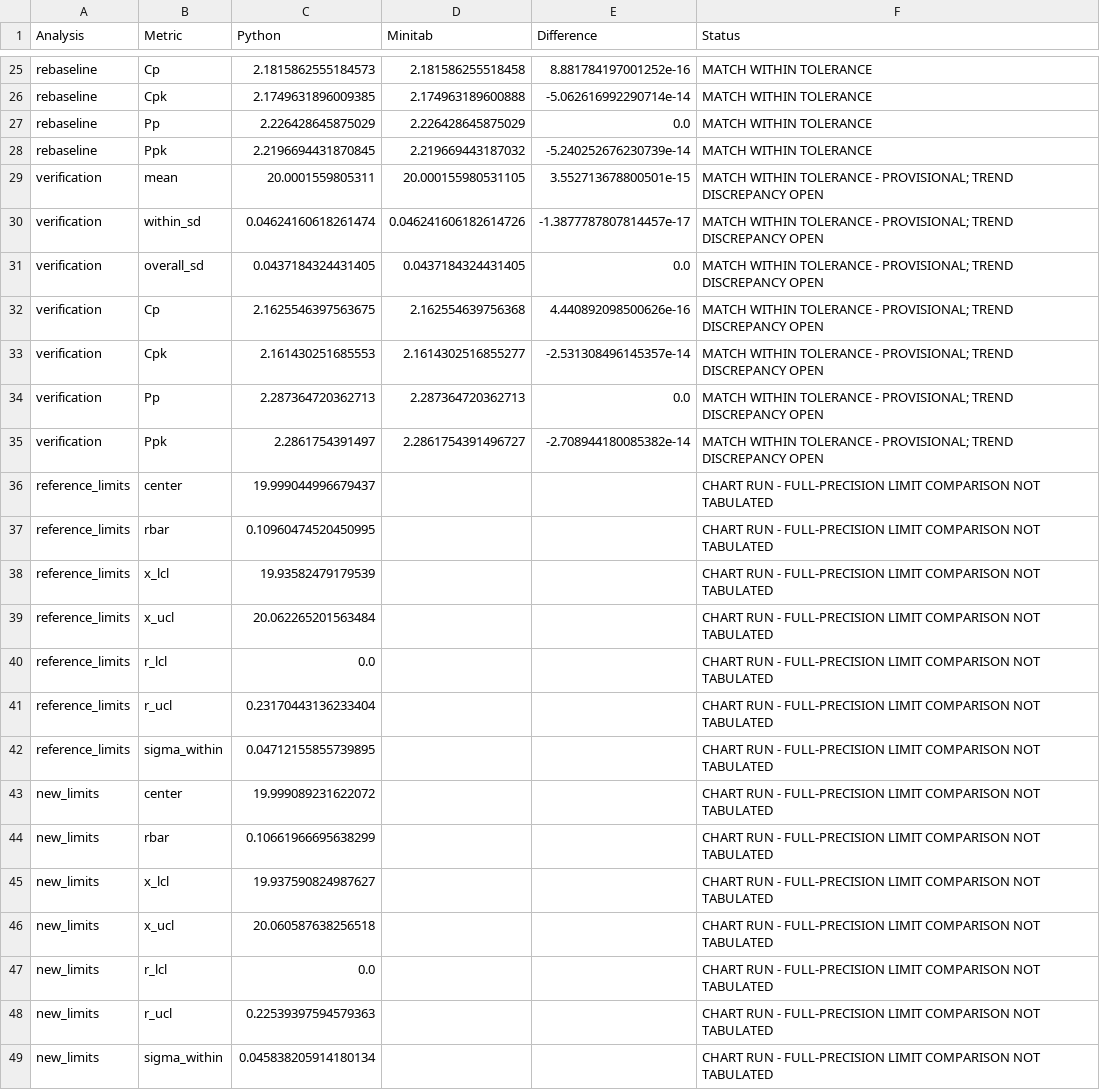
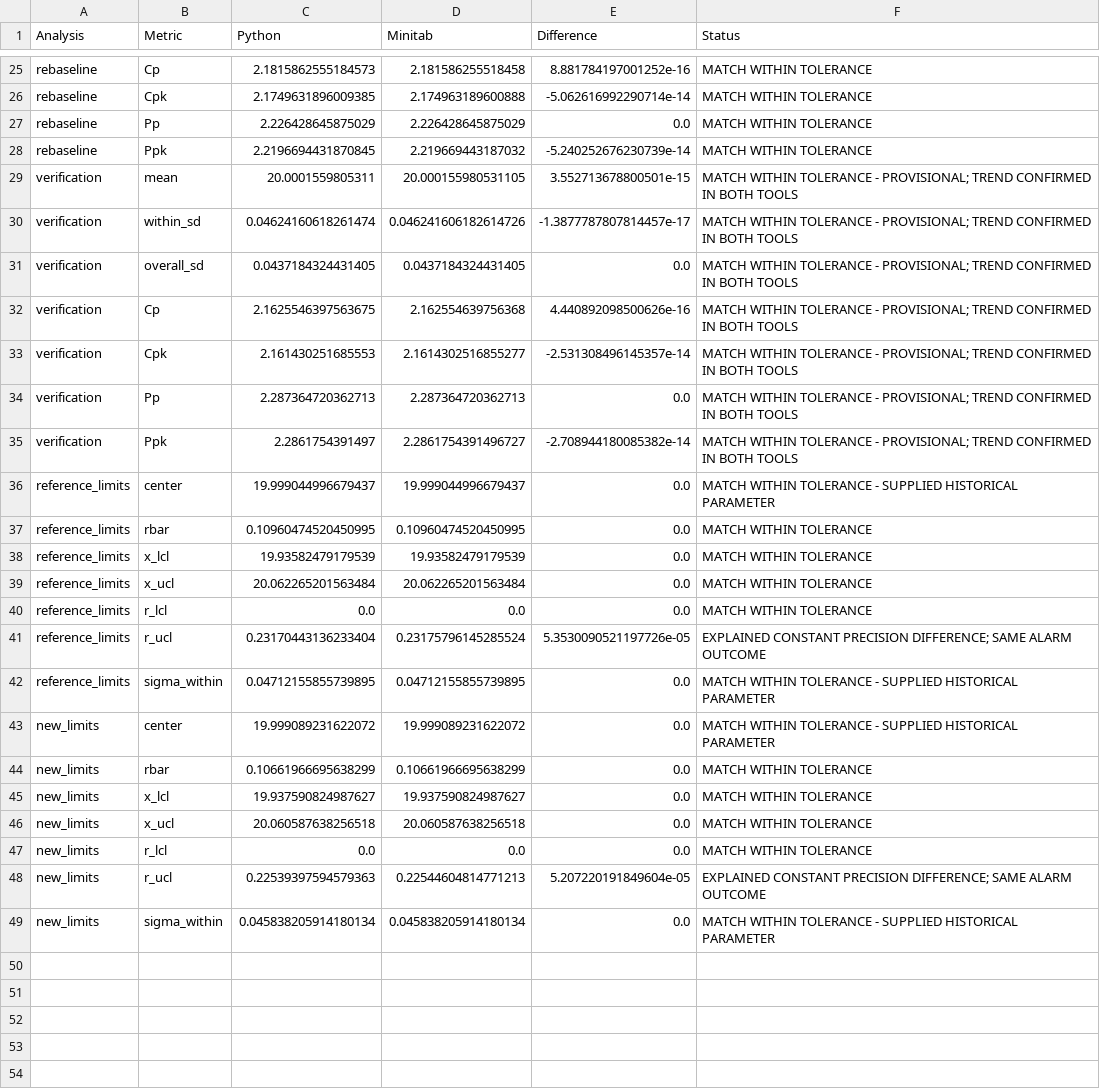
Before and after one commit to Shrey-Trivedi-18/manufacturing-process-capability, a CSV file: minitab/comparison.csv, drawn as a sheet; only a part is shown, gaps mark what is left out.

Commit message:
Reconcile SPC alarms with native diagnostic calibration and matched streams

```diff
--- a/minitab/comparison.csv
+++ b/minitab/comparison.csv
@@ -28,22 +28,22 @@ rebaseline,Pp,2.226428645875029,2.226428645875029,0.0,MATCH WITHIN TOLERANCE
 rebaseline,Ppk,2.2196694431870845,2.219669443187032,-5.240252676230739e-14,MATCH WITHIN TOLERANCE
-verification,mean,20.0001559805311,20.000155980531105,3.552713678800501e-15,MATCH WITHIN TOLERANCE - PROVISIONAL; TREND DISCREPANCY OPEN
-verification,within_sd,0.04624160618261474,0.046241606182614726,-1.3877787807814457e-17,MATCH WITHIN TOLERANCE - PROVISIONAL; TREND DISCREPANCY OPEN
-verification,overall_sd,0.0437184324431405,0.0437184324431405,0.0,MATCH WITHIN TOLERANCE - PROVISIONAL; TREND DISCREPANCY OPEN
-verification,Cp,2.1625546397563675,2.162554639756368,4.440892098500626e-16,MATCH WITHIN TOLERANCE - PROVISIONAL; TREND DISCREPANCY OPEN
-verification,Cpk,2.161430251685553,2.1614302516855277,-2.531308496145357e-14,MATCH WITHIN TOLERANCE - PROVISIONAL; TREND DISCREPANCY OPEN
-verification,Pp,2.287364720362713,2.287364720362713,0.0,MATCH WITHIN TOLERANCE - PROVISIONAL; TREND DISCREPANCY OPEN
-verification,Ppk,2.2861754391497,2.2861754391496727,-2.708944180085382e-14,MATCH WITHIN TOLERANCE - PROVISIONAL; TREND DISCREPANCY OPEN
-reference_limits,center,19.999044996679437,,,CHART RUN - FULL-PRECISION LIMIT COMPARISON NOT TABULATED
-reference_limits,rbar,0.10960474520450995,,,CHART RUN - FULL-PRECISION LIMIT COMPARISON NOT TABULATED
-reference_limits,x_lcl,19.93582479179539,,,CHART RUN - FULL-PRECISION LIMIT COMPARISON NOT TABULATED
-reference_limits,x_ucl,20.062265201563484,,,CHART RUN - FULL-PRECISION LIMIT COMPARISON NOT TABULATED
-reference_limits,r_lcl,0.0,,,CHART RUN - FULL-PRECISION LIMIT COMPARISON NOT TABULATED
-reference_limits,r_ucl,0.23170443136233404,,,CHART RUN - FULL-PRECISION LIMIT COMPARISON NOT TABULATED
-reference_limits,sigma_within,0.04712155855739895,,,CHART RUN - FULL-PRECISION LIMIT COMPARISON NOT TABULATED
-new_limits,center,19.999089231622072,,,CHART RUN - FULL-PRECISION LIMIT COMPARISON NOT TABULATED
-new_limits,rbar,0.10661966695638299,,,CHART RUN - FULL-PRECISION LIMIT COMPARISON NOT TABULATED
-new_limits,x_lcl,19.937590824987627,,,CHART RUN - FULL-PRECISION LIMIT COMPARISON NOT TABULATED
-new_limits,x_ucl,20.060587638256518,,,CHART RUN - FULL-PRECISION LIMIT COMPARISON NOT TABULATED
-new_limits,r_lcl,0.0,,,CHART RUN - FULL-PRECISION LIMIT COMPARISON NOT TABULATED
-new_limits,r_ucl,0.22539397594579363,,,CHART RUN - FULL-PRECISION LIMIT COMPARISON NOT TABULATED
-new_limits,sigma_within,0.045838205914180134,,,CHART RUN - FULL-PRECISION LIMIT COMPARISON NOT TABULATED
+verification,mean,20.0001559805311,20.000155980531105,3.552713678800501e-15,MATCH WITHIN TOLERANCE - PROVISIONAL; TREND CONFIRMED IN BOTH TOOLS
+verification,within_sd,0.04624160618261474,0.046241606182614726,-1.3877787807814457e-17,MATCH WITHIN TOLERANCE - PROVISIONAL; TREND CONFIRMED IN BOTH TOOLS
+verification,overall_sd,0.0437184324431405,0.0437184324431405,0.0,MATCH WITHIN TOLERANCE - PROVISIONAL; TREND CONFIRMED IN BOTH TOOLS
+verification,Cp,2.1625546397563675,2.162554639756368,4.440892098500626e-16,MATCH WITHIN TOLERANCE - PROVISIONAL; TREND CONFIRMED IN BOTH TOOLS
+verification,Cpk,2.161430251685553,2.1614302516855277,-2.531308496145357e-14,MATCH WITHIN TOLERANCE - PROVISIONAL; TREND CONFIRMED IN BOTH TOOLS
+verification,Pp,2.287364720362713,2.287364720362713,0.0,MATCH WITHIN TOLERANCE - PROVISIONAL; TREND CONFIRMED IN BOTH TOOLS
+verification,Ppk,2.2861754391497,2.2861754391496727,-2.708944180085382e-14,MATCH WITHIN TOLERANCE - PROVISIONAL; TREND CONFIRMED IN BOTH TOOLS
+reference_limits,center,19.999044996679437,19.999044996679437,0.0,MATCH WITHIN TOLERANCE - SUPPLIED HISTORICAL PARAMETER
+reference_limits,rbar,0.10960474520450995,0.10960474520450995,0.0,MATCH WITHIN TOLERANCE
+reference_limits,x_lcl,19.93582479179539,19.93582479179539,0.0,MATCH WITHIN TOLERANCE
+reference_limits,x_ucl,20.062265201563484,20.062265201563484,0.0,MATCH WITHIN TOLERANCE
+reference_limits,r_lcl,0.0,0.0,0.0,MATCH WITHIN TOLERANCE
+reference_limits,r_ucl,0.23170443136233404,0.23175796145285524,5.3530090521197726e-05,EXPLAINED CONSTANT PRECISION DIFFERENCE; SAME ALARM OUTCOME
+reference_limits,sigma_within,0.04712155855739895,0.04712155855739895,0.0,MATCH WITHIN TOLERANCE - SUPPLIED HISTORICAL PARAMETER
+new_limits,center,19.999089231622072,19.999089231622072,0.0,MATCH WITHIN TOLERANCE - SUPPLIED HISTORICAL PARAMETER
+new_limits,rbar,0.10661966695638299,0.10661966695638299,0.0,MATCH WITHIN TOLERANCE
+new_limits,x_lcl,19.937590824987627,19.937590824987627,0.0,MATCH WITHIN TOLERANCE
+new_limits,x_ucl,20.060587638256518,20.060587638256518,0.0,MATCH WITHIN TOLERANCE
+new_limits,r_lcl,0.0,0.0,0.0,MATCH WITHIN TOLERANCE
+new_limits,r_ucl,0.22539397594579363,0.22544604814771213,5.207220191849604e-05,EXPLAINED CONSTANT PRECISION DIFFERENCE; SAME ALARM OUTCOME
+new_limits,sigma_within,0.045838205914180134,0.045838205914180134,0.0,MATCH WITHIN TOLERANCE - SUPPLIED HISTORICAL PARAMETER
```
Also changed, not shown: 23 other files.
